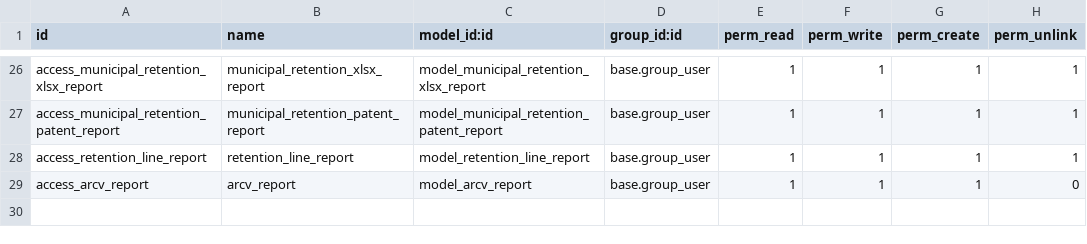
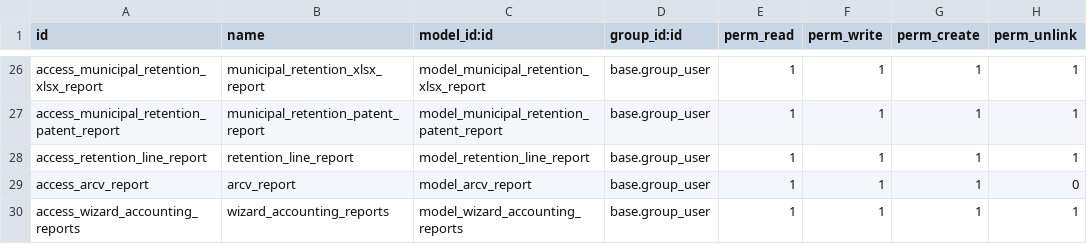
Before and after one commit to nerdop44/lov18resp1, a CSV file: l10n_ve_payment_extension/security/ir.model.access.csv, drawn as a sheet; only a part is shown, gaps mark what is left out; the diff names each change by its address in the sheet, - before the commit and + after, or states it on an @@ line.

Commit message:
refactor: apply security rules and restore robust readonly logic in payment wizard

```diff
--- a/l10n_ve_payment_extension/security/ir.model.access.csv
+++ b/l10n_ve_payment_extension/security/ir.model.access.csv
+row 30: access_wizard_accounting_reports | wizard_accounting_reports | model_wizard_accounting_reports | base.group_user | 1 | 1 | 1 | 1
```
Also changed, not shown: l10n_ve_binaural/security/ir.model.access.csv, 1 other file.
